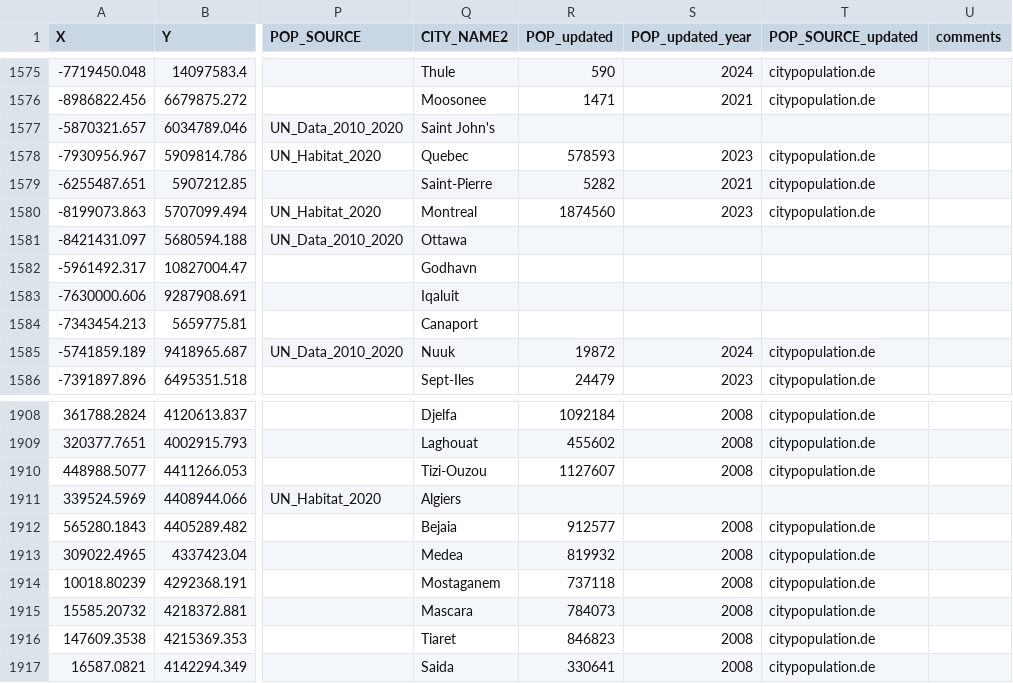
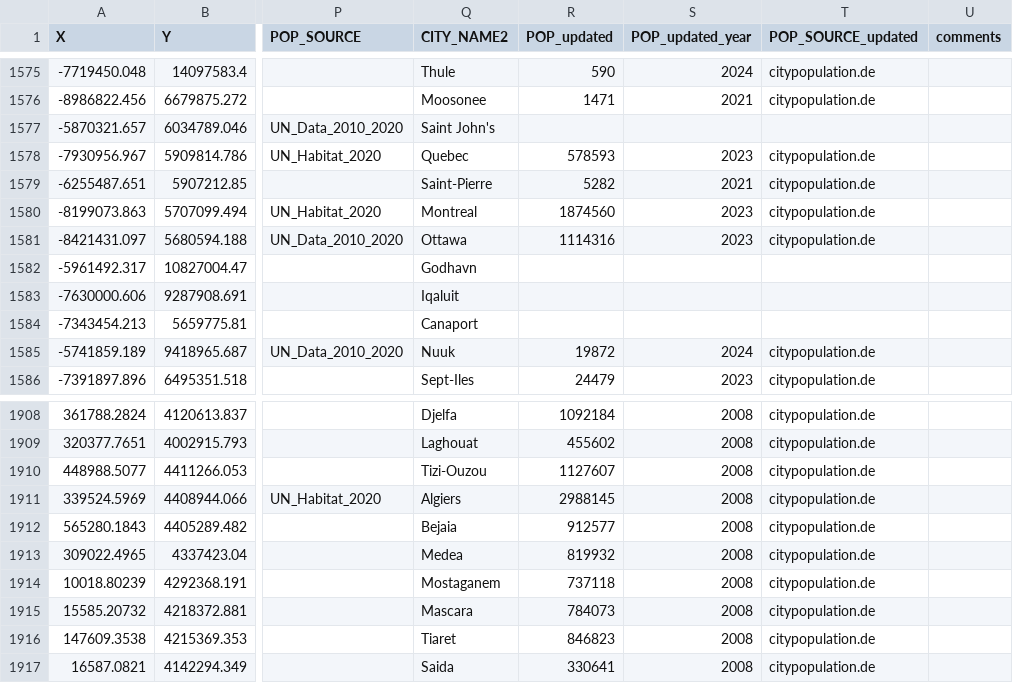
Before and after one commit to caimeng2/scAInce, a CSV file: processed/World_Cities_updated_0.3_Ezra.csv, drawn as a sheet; only a part is shown, gaps mark what is left out; the diff names each change by its address in the sheet, - before the commit and + after, or states it on an @@ line.

```diff
--- a/processed/World_Cities_updated_0.3_Ezra.csv
+++ b/processed/World_Cities_updated_0.3_Ezra.csv
-R1581 (POP_updated): (empty)
+R1581 (POP_updated): 1114316
-S1581 (POP_updated_year): (empty)
+S1581 (POP_updated_year): 2023
-T1581 (POP_SOURCE_updated): (empty)
+T1581 (POP_SOURCE_updated): citypopulation.de
-R1911 (POP_updated): (empty)
+R1911 (POP_updated): 2988145
-S1911 (POP_updated_year): (empty)
+S1911 (POP_updated_year): 2008
-T1911 (POP_SOURCE_updated): (empty)
+T1911 (POP_SOURCE_updated): citypopulation.de
```
Also changed, not shown: 3 other files.
